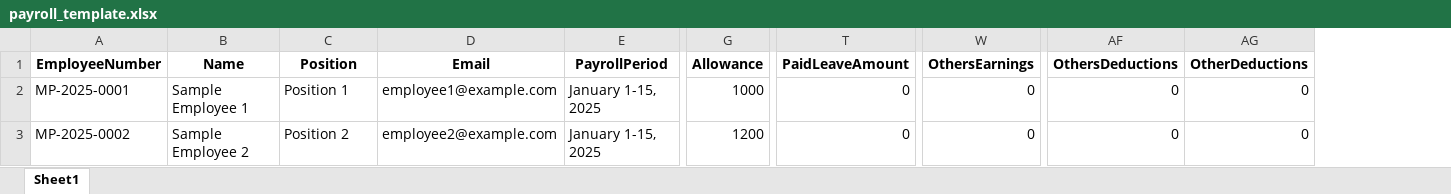
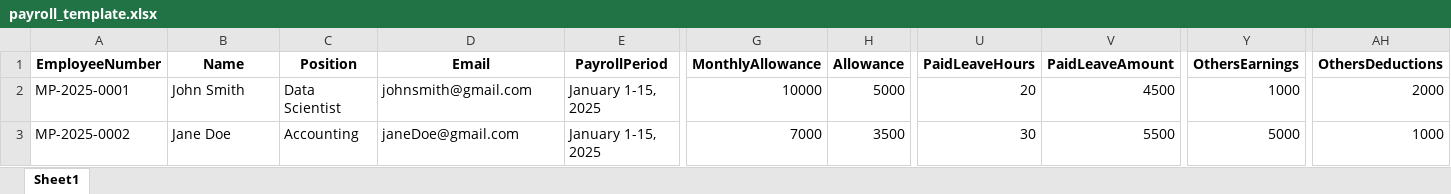
Before and after one commit to civarry/payslip-automation, an Excel workbook: templates/payroll_template.xlsx, sheet Sheet1, drawn as a sheet; only a part is shown, gaps mark what is left out; values as stored, in another font and other column widths than the file's, no borders; charts and pictures not drawn; removed rows and columns are numbered as before the commit, all else as after; the diff names each change by its address in the sheet, - before the commit and + after, or states it on an @@ line.

Commit message:
Fix payslip PDF generation: update allowance field names for accuracy

```diff
--- a/templates/payroll_template.xlsx (sheet Sheet1)
+++ b/templates/payroll_template.xlsx (sheet Sheet1)
+column G (MonthlyAllowance), rows 2-3: 10000 | 7000
+column U (PaidLeaveHours), rows 2-3: 20 | 30
-column AG (OtherDeductions), rows 2-3: 0 | 0
-B2 (Name): Sample Employee 1
+B2 (Name): John Smith
-C2 (Position): Position 1
+C2 (Position): Data Scientist
-D2 (Email): employee1@example.com
+D2 (Email): johnsmith@gmail.com
-H2 (Allowance): 1000
+H2 (Allowance): 5000
-V2 (PaidLeaveAmount): 0
+V2 (PaidLeaveAmount): 4500
-Y2 (OthersEarnings): 0
+Y2 (OthersEarnings): 1000
-AH2 (OthersDeductions): 0
+AH2 (OthersDeductions): 2000
-B3 (Name): Sample Employee 2
+B3 (Name): Jane Doe
-C3 (Position): Position 2
+C3 (Position): Accounting
-D3 (Email): employee2@example.com
+D3 (Email): janeDoe@gmail.com
-H3 (Allowance): 1200
+H3 (Allowance): 3500
-V3 (PaidLeaveAmount): 0
+V3 (PaidLeaveAmount): 5500
-Y3 (OthersEarnings): 0
+Y3 (OthersEarnings): 5000
-AH3 (OthersDeductions): 0
+AH3 (OthersDeductions): 1000
```
Also changed, not shown: charts or pictures, 1 other file.
